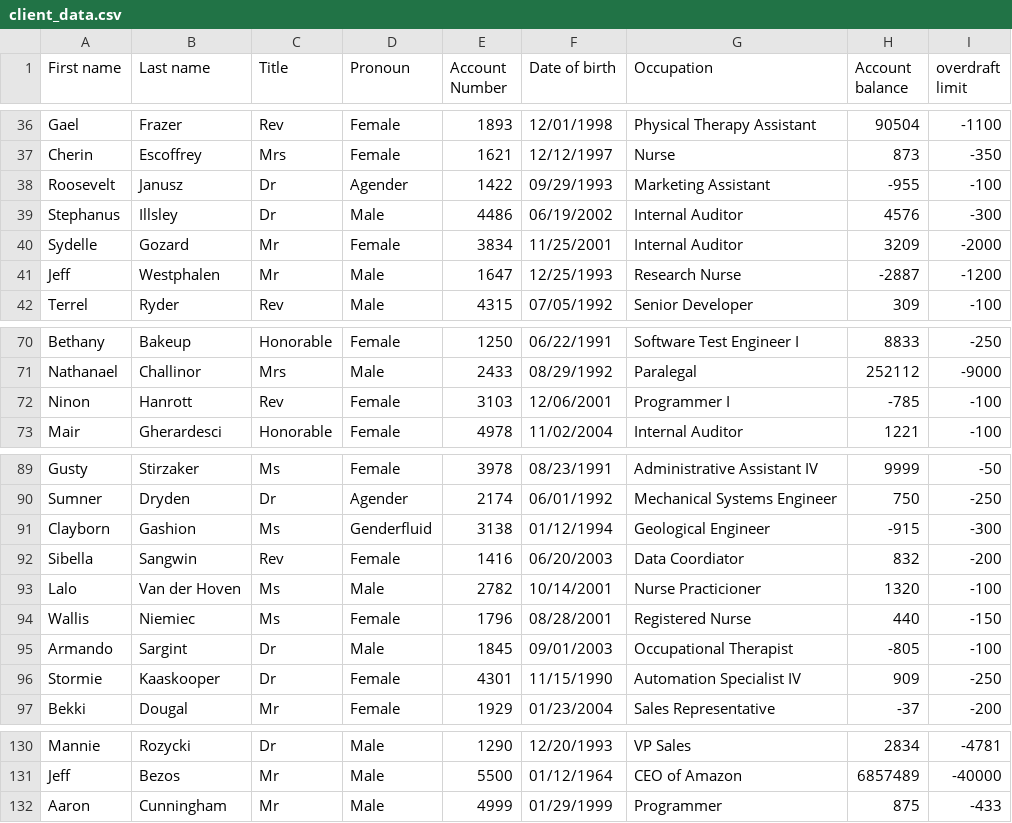
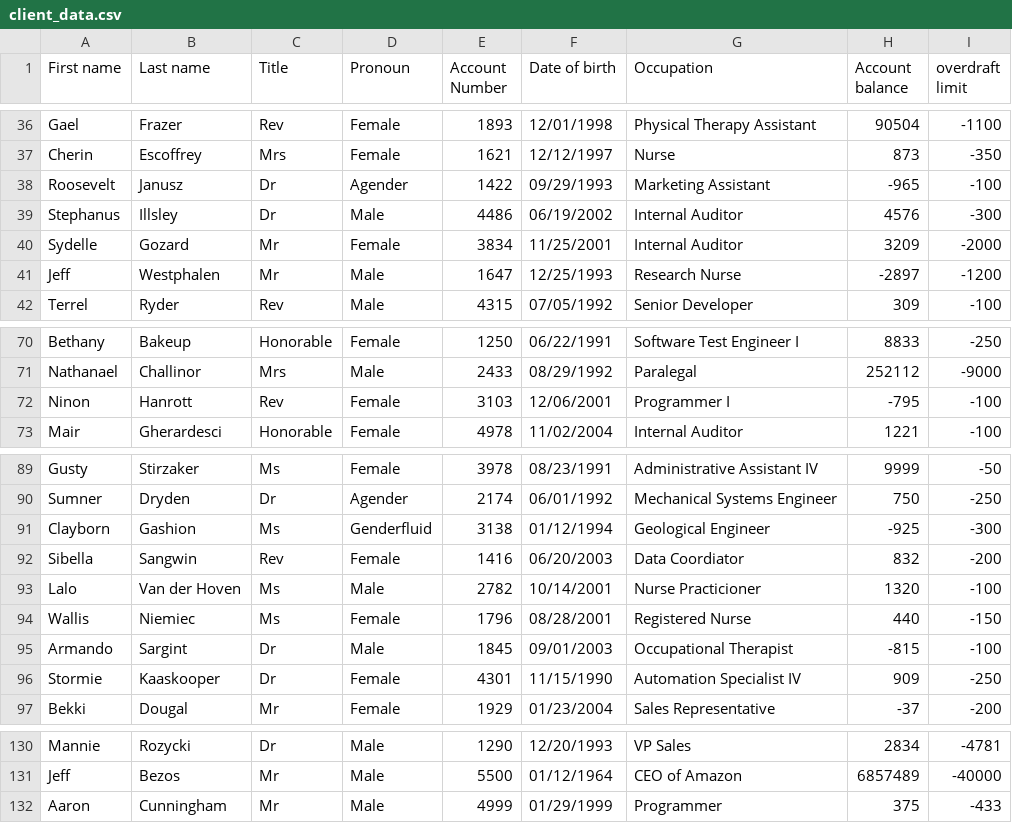
Before and after one commit to Aaron-Cunningham/Bank-Management-System, a CSV file: data/client_data.csv, drawn as a sheet; only a part is shown, gaps mark what is left out.

Commit message:
Client data updated

```diff
--- a/data/client_data.csv
+++ b/data/client_data.csv
@@ -37,6 +37,6 @@ Gael,Frazer,Rev,Female,1893,12/01/1998,Physical Therapy Assistant,90504,-1100
 Cherin,Escoffrey,Mrs,Female,1621,12/12/1997,Nurse,873,-350
-Roosevelt,Janusz,Dr,Agender,1422,09/29/1993,Marketing Assistant,-955,-100
+Roosevelt,Janusz,Dr,Agender,1422,09/29/1993,Marketing Assistant,-965,-100
 Stephanus,Illsley,Dr,Male,4486,06/19/2002,Internal Auditor,4576,-300
 Sydelle,Gozard,Mr,Female,3834,11/25/2001,Internal Auditor,3209,-2000
-Jeff,Westphalen,Mr,Male,1647,12/25/1993,Research Nurse,-2887,-1200
+Jeff,Westphalen,Mr,Male,1647,12/25/1993,Research Nurse,-2897,-1200
 Terrel,Ryder,Rev,Male,4315,07/05/1992,Senior Developer,309,-100
@@ -71,3 +71,3 @@ Bethany,Bakeup,Honorable,Female,1250,06/22/1991,Software Test Engineer I,8833,-2
 Nathanael,Challinor,Mrs,Male,2433,08/29/1992,Paralegal,252112,-9000
-Ninon,Hanrott,Rev,Female,3103,12/06/2001,Programmer I,-785,-100
+Ninon,Hanrott,Rev,Female,3103,12/06/2001,Programmer I,-795,-100
 Mair,Gherardesci,Honorable,Female,4978,11/02/2004,Internal Auditor,1221,-100
@@ -90,3 +90,3 @@ Gusty,Stirzaker,Ms,Female,3978,08/23/1991,Administrative Assistant IV,9999,-50
 Sumner,Dryden,Dr,Agender,2174,06/01/1992,Mechanical Systems Engineer,750,-250
-Clayborn,Gashion,Ms,Genderfluid,3138,01/12/1994,Geological Engineer,-915,-300
+Clayborn,Gashion,Ms,Genderfluid,3138,01/12/1994,Geological Engineer,-925,-300
 Sibella,Sangwin,Rev,Female,1416,06/20/2003,Data Coordiator,832,-200
@@ -94,3 +94,3 @@ Lalo,Van der Hoven,Ms,Male,2782,10/14/2001,Nurse Practicioner,1320,-100
 Wallis,Niemiec,Ms,Female,1796,08/28/2001,Registered Nurse,440,-150
-Armando,Sargint,Dr,Male,1845,09/01/2003,Occupational Therapist,-805,-100
+Armando,Sargint,Dr,Male,1845,09/01/2003,Occupational Therapist,-815,-100
 Stormie,Kaaskooper,Dr,Female,4301,11/15/1990,Automation Specialist IV,909,-250
@@ -131,2 +131,2 @@ Mannie,Rozycki,Dr,Male,1290,12/20/1993,VP Sales,2834,-4781
 Jeff,Bezos,Mr,Male,5500,01/12/1964,CEO of Amazon,6857489,-40000
-Aaron,Cunningham,Mr,Male,4999,01/29/1999,Programmer,875,-433
+Aaron,Cunningham,Mr,Male,4999,01/29/1999,Programmer,375,-433
```
